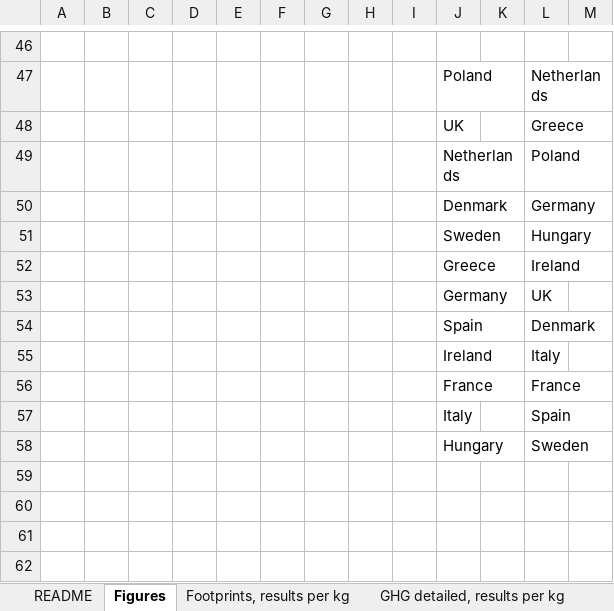
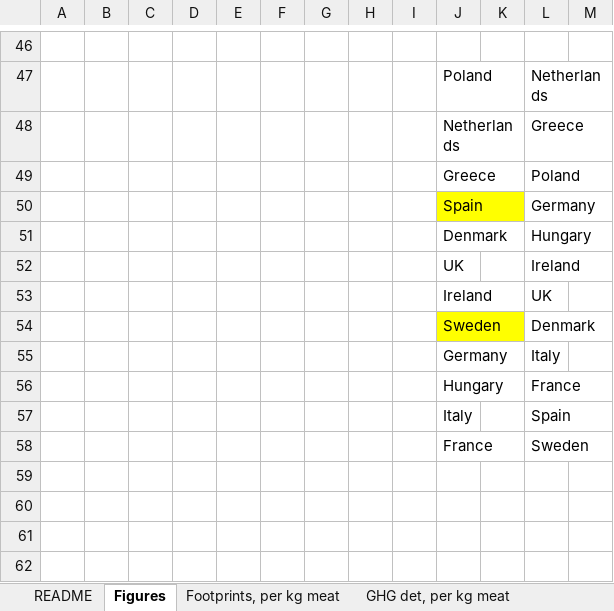
Before and after one commit to SLU-foodsystems/safad, an Excel workbook: data-preprocessing/rpc-footprints/2 - Livestock/Chicken.xlsx, sheet Figures, drawn as a sheet; only a part is shown, gaps mark what is left out; values as stored, in another font and other column widths than the file's, no borders; charts and pictures not drawn; removed rows and columns are numbered as before the commit, all else as after; the diff covers the shown part only; the diff names each change by its address in the sheet, - before the commit and + after, or states it on an @@ line.

```diff
--- a/data-preprocessing/rpc-footprints/2 - Livestock/Chicken.xlsx (sheet Figures)
+++ b/data-preprocessing/rpc-footprints/2 - Livestock/Chicken.xlsx (sheet Figures)
-sheet tab: Footprints, results per kg
-sheet tab: GHG detailed, results per kg
+sheet tab: Footprints, per kg meat
+sheet tab: GHG det, per kg meat
-J48: UK
+J48: Netherlands
-J49: Netherlands
+J49: Greece
+row 50:  |  |  |  |  |  |  |  |  | Spain |  | Germany
-L51: Germany
+L51: Hungary
-row 51:  |  |  |  |  |  |  |  |  | Sweden |  | Hungary
-J52: Greece
+J52: UK
-J53: Germany
+J53: Ireland
-J54: Spain
+J54: Sweden
-J54 fill: none
+J54 fill: #FFFF00
-J55: Ireland
+J55: Germany
-J56: France
+J56: Hungary
-J58: Hungary
+J58: France
```
Also changed, not shown: 12 added rows and 12 removed rows elsewhere in this sheet, sheet N2O per kg feed, sheet CH4 per kg feed, sheet EFP per kg feed, sheet CO2 per kg feed, sheet Parameters, country spec, sheet Production, 2 more sheets, other sheet tabs, formulas that keep their value, charts or pictures, data-preprocessing/rpc-footprints/2 - Livestock/Egg.xlsx, 7 other files.
